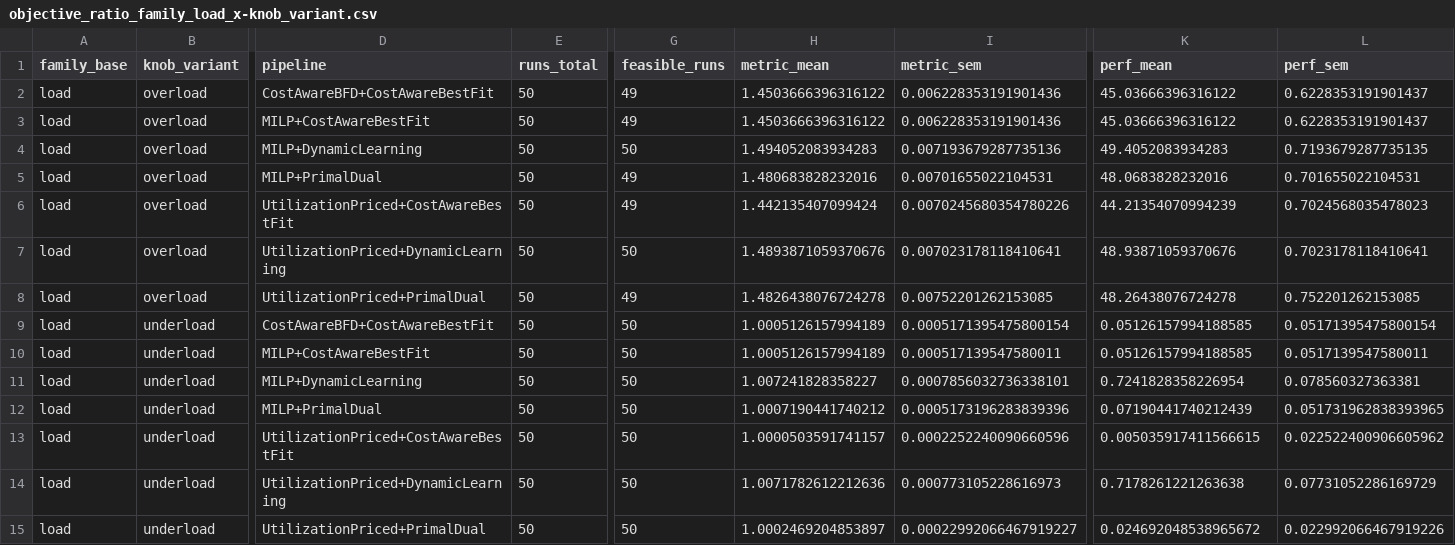
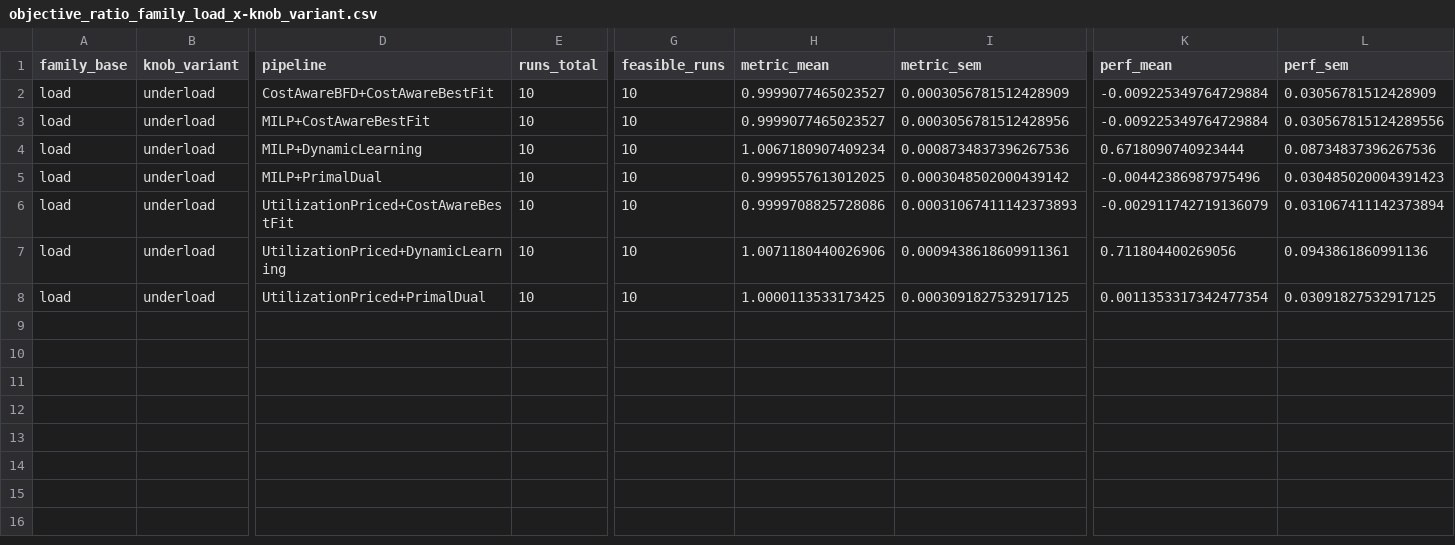
Before and after one commit to Simon-Roth/Bachelorarbeit, a CSV file: plots/online/param_sweep/objective_ratio_family_load_x-knob_variant.csv, drawn as a sheet; only a part is shown, gaps mark what is left out; removed rows and columns are numbered as before the commit, all else as after; rows hold the shown columns only; the diff names each change by its address in the sheet, - before the commit and + after, or states it on an @@ line.

```diff
--- a/plots/online/param_sweep/objective_ratio_family_load_x-knob_variant.csv
+++ b/plots/online/param_sweep/objective_ratio_family_load_x-knob_variant.csv
-row 2: load | overload | CostAwareBFD+CostAwareBestFit | 50 | 49 | 1.4503666396316122 | 0.006228353191901436 | 45.03666396316122 | 0.6228353191901437
-row 3: load | overload | MILP+CostAwareBestFit | 50 | 49 | 1.4503666396316122 | 0.006228353191901436 | 45.03666396316122 | 0.6228353191901437
-row 4: load | overload | MILP+DynamicLearning | 50 | 50 | 1.494052083934283 | 0.007193679287735136 | 49.4052083934283 | 0.7193679287735135
-row 5: load | overload | MILP+PrimalDual | 50 | 49 | 1.480683828232016 | 0.00701655022104531 | 48.0683828232016 | 0.701655022104531
-row 6: load | overload | UtilizationPriced+CostAwareBestFit | 50 | 49 | 1.442135407099424 | 0.0070245680354780226 | 44.21354070994239 | 0.7024568035478023
-row 7: load | overload | UtilizationPriced+DynamicLearning | 50 | 50 | 1.4893871059370676 | 0.007023178118410641 | 48.93871059370676 | 0.7023178118410641
-row 8: load | overload | UtilizationPriced+PrimalDual | 50 | 49 | 1.4826438076724278 | 0.00752201262153085 | 48.26438076724278 | 0.752201262153085
-E2:E8 (runs_total): 50
+E2:E8 (runs_total): 10
-G2:G8 (feasible_runs): 50
+G2:G8 (feasible_runs): 10
-H2:H3 (metric_mean): 1.0005126157994189
+H2:H3 (metric_mean): 0.9999077465023527
-I2 (metric_sem): 0.0005171395475800154
+I2 (metric_sem): 0.0003056781512428909
-K2:K3 (perf_mean): 0.05126157994188585
+K2:K3 (perf_mean): -0.009225349764729884
-L2 (perf_sem): 0.05171395475800154
+L2 (perf_sem): 0.03056781512428909
-I3 (metric_sem): 0.000517139547580011
+I3 (metric_sem): 0.0003056781512428956
-L3 (perf_sem): 0.0517139547580011
+L3 (perf_sem): 0.030567815124289556
-H4 (metric_mean): 1.007241828358227
+H4 (metric_mean): 1.0067180907409234
-I4 (metric_sem): 0.0007856032736338101
+I4 (metric_sem): 0.0008734837396267536
-K4 (perf_mean): 0.7241828358226954
+K4 (perf_mean): 0.6718090740923444
-L4 (perf_sem): 0.078560327363381
+L4 (perf_sem): 0.08734837396267536
-H5 (metric_mean): 1.0007190441740212
+H5 (metric_mean): 0.9999557613012025
-I5 (metric_sem): 0.0005173196283839396
+I5 (metric_sem): 0.0003048502000439142
-K5 (perf_mean): 0.07190441740212439
+K5 (perf_mean): -0.00442386987975496
-L5 (perf_sem): 0.051731962838393965
+L5 (perf_sem): 0.030485020004391423
-H6 (metric_mean): 1.0000503591741157
+H6 (metric_mean): 0.9999708825728086
-I6 (metric_sem): 0.0002252240090660596
+I6 (metric_sem): 0.00031067411142373893
-K6 (perf_mean): 0.005035917411566615
+K6 (perf_mean): -0.002911742719136079
-L6 (perf_sem): 0.022522400906605962
+L6 (perf_sem): 0.031067411142373894
-H7 (metric_mean): 1.0071782612212636
+H7 (metric_mean): 1.0071180440026906
-I7 (metric_sem): 0.000773105228616973
+I7 (metric_sem): 0.0009438618609911361
-K7 (perf_mean): 0.7178261221263638
+K7 (perf_mean): 0.711804400269056
-L7 (perf_sem): 0.07731052286169729
+L7 (perf_sem): 0.0943861860991136
-H8 (metric_mean): 1.0002469204853897
+H8 (metric_mean): 1.0000113533173425
-I8 (metric_sem): 0.00022992066467919227
+I8 (metric_sem): 0.0003091827532917125
-K8 (perf_mean): 0.024692048538965672
+K8 (perf_mean): 0.0011353317342477354
-L8 (perf_sem): 0.022992066467919226
+L8 (perf_sem): 0.03091827532917125
```
Also changed, not shown: plots/online/param_sweep/objective_ratio_family_baseline_x-ratio_variant.csv, plots/online/param_sweep/objective_ratio_family_graph_x-knob_variant.csv, 17 other files.
